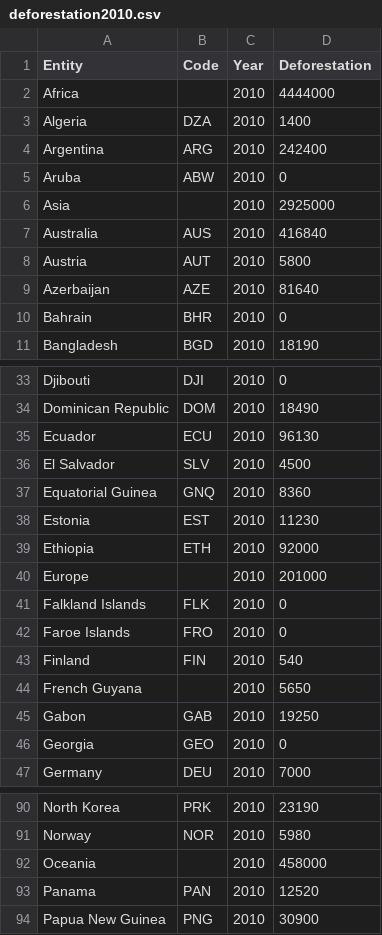
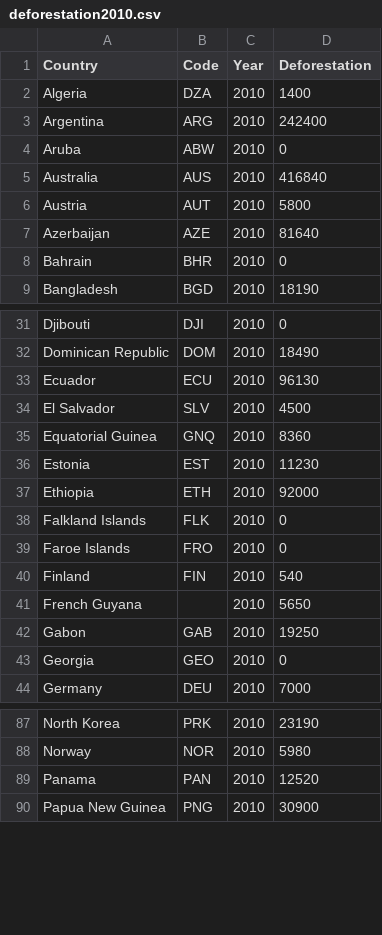
Before and after one commit to awal0069/FIT3179, a CSV file: Project 2/data/deforestation2010.csv, drawn as a sheet; only a part is shown, gaps mark what is left out.

```diff
--- a/Project 2/data/deforestation2010.csv
+++ b/Project 2/data/deforestation2010.csv
@@ -1,3 +1,2 @@
-Entity,Code,Year,Deforestation
-Africa,,2010,4444000
+Country,Code,Year,Deforestation
 Algeria,DZA,2010,1400
@@ -5,3 +4,2 @@ Argentina,ARG,2010,242400
 Aruba,ABW,2010,0
-Asia,,2010,2925000
 Australia,AUS,2010,416840
@@ -39,3 +37,2 @@ Estonia,EST,2010,11230
 Ethiopia,ETH,2010,92000
-Europe,,2010,201000
 Falkland Islands,FLK,2010,0
@@ -91,3 +88,2 @@ North Korea,PRK,2010,23190
 Norway,NOR,2010,5980
-Oceania,,2010,458000
 Panama,PAN,2010,12520
```
Also changed, not shown: Project 2/data/deforestation2015.csv.
